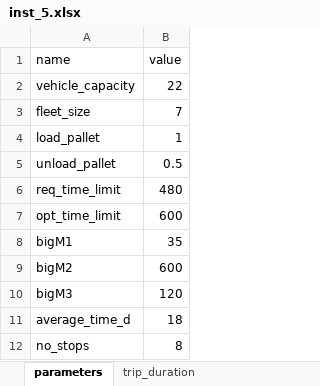
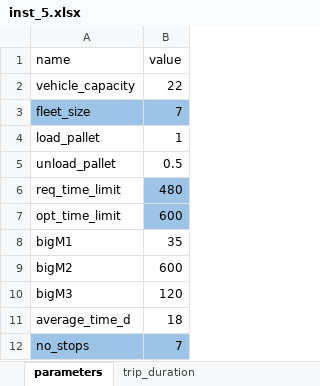
Before and after one commit to baobabsoluciones/flexible-vrp, an Excel workbook: data/inst_5.xlsx, sheet parameters, drawn as a sheet; values as stored, in another font and other column widths than the file's, no borders; the diff names each change by its address in the sheet, - before the commit and + after, or states it on an @@ line.

```diff
--- a/data/inst_5.xlsx (sheet parameters)
+++ b/data/inst_5.xlsx (sheet parameters)
-A3:B3 fill: none
+A3:B3 fill: #9DC3E6
-B6:B7 fill: none
+B6:B7 fill: #9DC3E6
-A12:B12 fill: none
+A12:B12 fill: #9DC3E6
-B12 (value): 8
+B12 (value): 7
```
Also changed, not shown: sheet comp_quantity_inst1, data/inst_1.xlsx, data/inst_2.xlsx, 4 other files.
